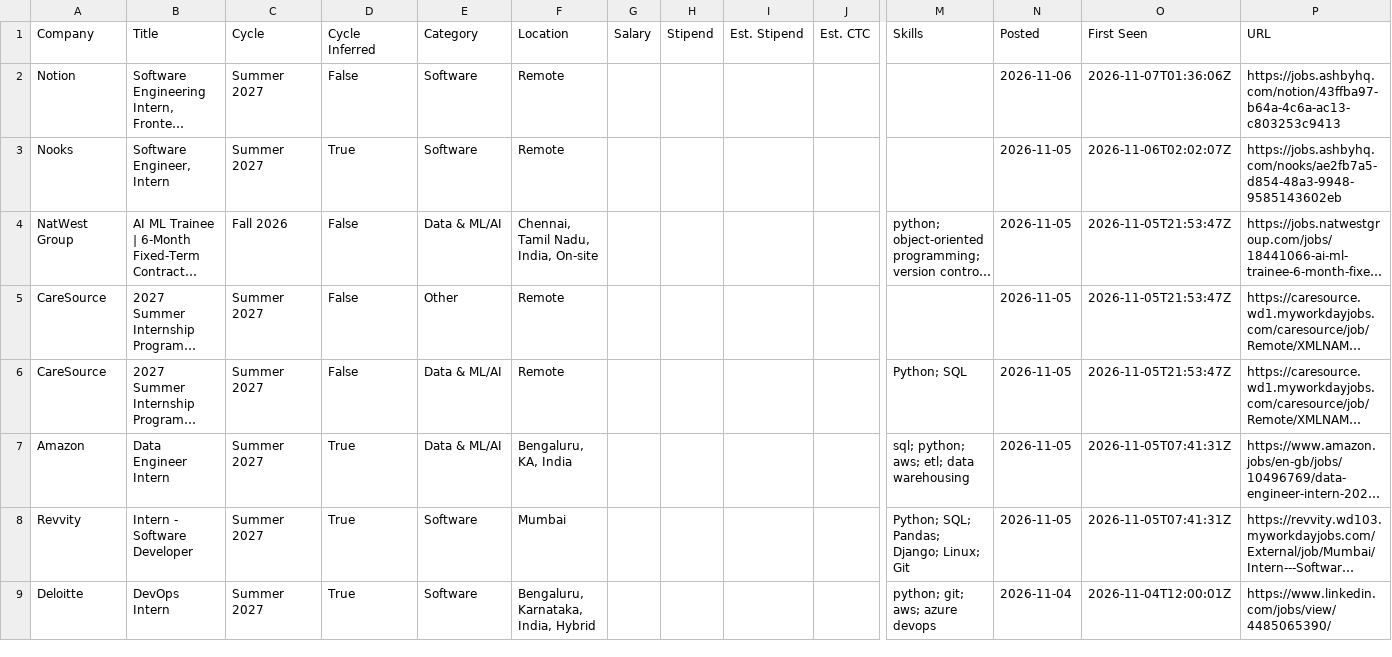
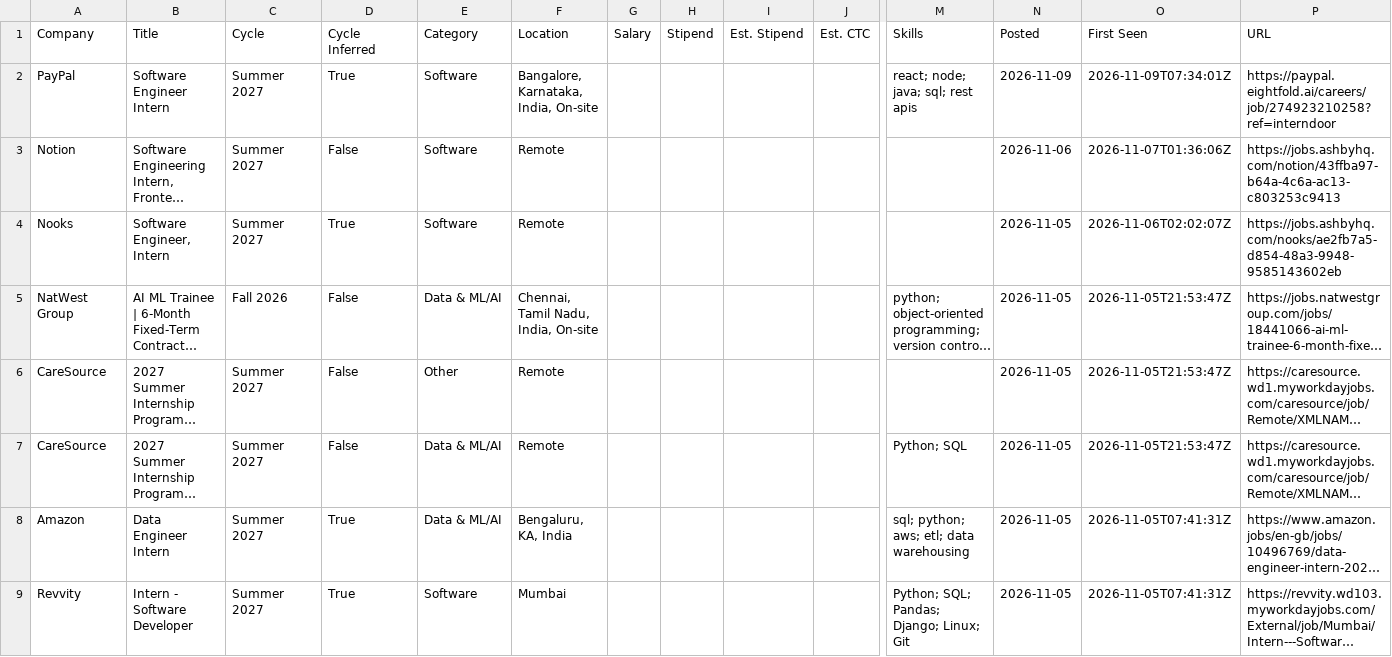
Before and after one commit to lcs2024016-arch/intern-work, a CSV file: data/internships.csv, drawn as a sheet; only a part is shown, gaps mark what is left out; the shorter side is filled out with more unchanged rows; long unchanged cells end in …; rows hold the shown columns only; the diff covers the shown part only; the diff names each change by its address in the sheet, - before the commit and + after, or states it on an @@ line.

Commit message:
chore: update internships (2026-11-09 07:34 UTC)

```diff
--- a/data/internships.csv
+++ b/data/internships.csv
+row 2: PayPal | Software Engineer Intern | Summer 2027 | True | Software | Bangalore, Karnataka, India, On-site |  |  |  |  | react; node; java; sql; rest apis | 2026-11-09 | 2026-11-09T07:34:01Z | https://paypal.eightfold.ai/careers/job/274923210258?ref=interndoor
```
Also changed, not shown: 1 added row and 1 edited cell elsewhere in this file, 12 other files.
